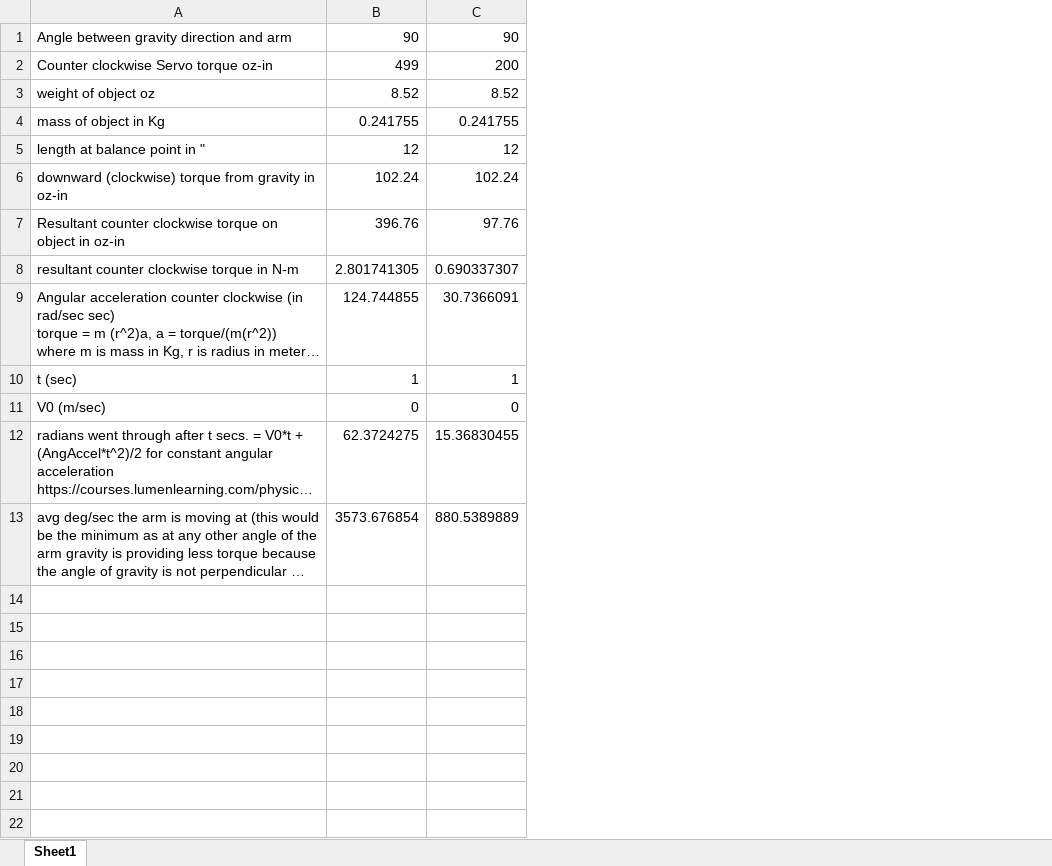
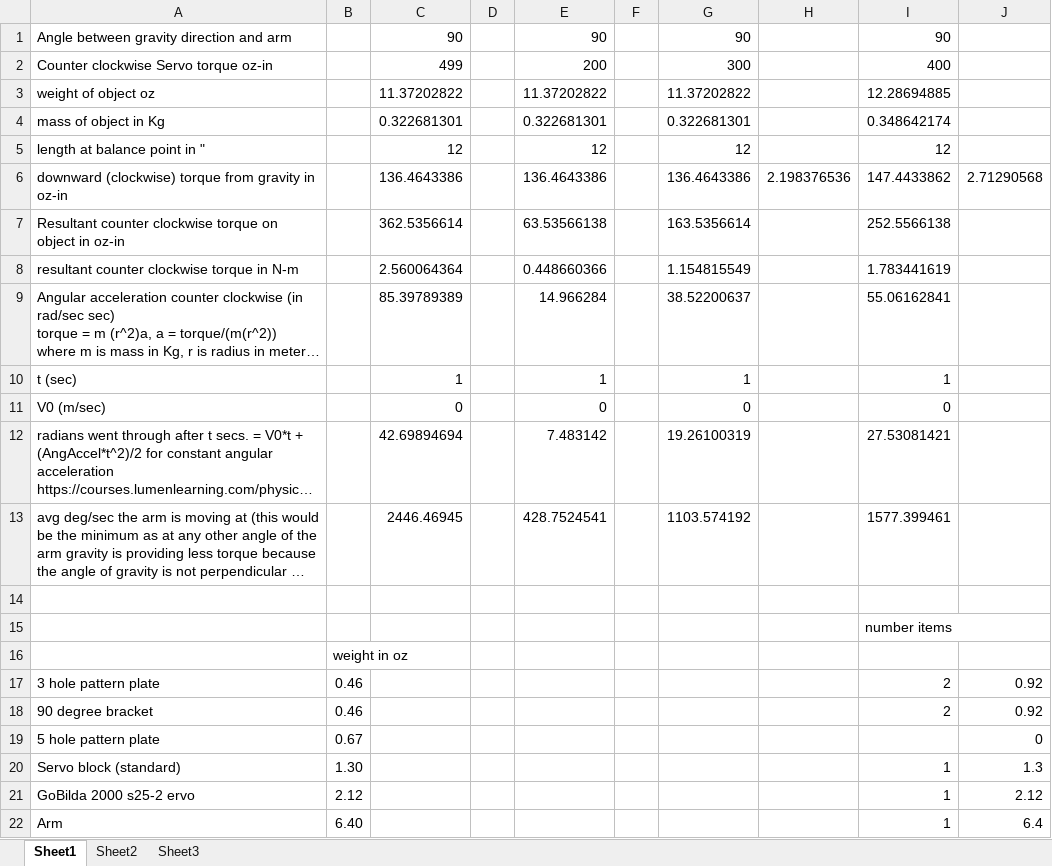
Before and after one commit to ghgemmer/Halloween, an Excel workbook: ArmServoAngularAccelCalcs.xlsx, sheet Sheet1, drawn as a sheet; only a part is shown; long unchanged cells end in …; values as stored, in another font and other column widths than the file's, no borders; addresses are those after the commit; the diff covers the shown part only; the diff names each change by its address in the sheet, - before the commit and + after, or states it on an @@ line.

Commit message:
Added Arm servo info and limits
Added Arm servo info to prop wiring and modified/added servo limits and defaults to arm servo angular calculations and test servo commands  Made terminal labels file containing printable labels to add to terminal block.

```diff
--- a/ArmServoAngularAccelCalcs.xlsx (sheet Sheet1)
+++ b/ArmServoAngularAccelCalcs.xlsx (sheet Sheet1)
+sheet tab: Sheet2
+sheet tab: Sheet3
+column B, empty
+column D, empty
+column F, empty
+column G, rows 1-13: 90 | 300 | 11.37202822 | 0.322681301 | 12 | 136.4643386 | 163.5356614 | 1.154815549 | 38.52200637 | 1 | 0 | 19.26100319 | 1103.574192
+column H, row 6: 2.198376536
+column I, rows 1-13: 90 | 400 | 12.28694885 | 0.348642174 | 12 | 147.4433862 | 252.5566138 | 1.783441619 | 55.06162841 | 1 | 0 | 27.53081421 | 1577.399461
+column J, row 6: 2.71290568
-C3: 8.52
+C3: 11.37202822
-E3: 8.52
+E3: 11.37202822
-C4: 0.241755
+C4: 0.322681301
-E4: 0.241755
+E4: 0.322681301
-C6: 102.24
+C6: 136.4643386
-E6: 102.24
+E6: 136.4643386
-C7: 396.76
+C7: 362.5356614
-E7: 97.76
+E7: 63.53566138
-C8: 2.801741305
+C8: 2.560064364
-E8: 0.690337307
+E8: 0.448660366
-C9: 124.744855
+C9: 85.39789389
-E9: 30.7366091
+E9: 14.966284
-C12: 62.3724275
+C12: 42.69894694
-E12: 15.36830455
+E12: 7.483142
-C13: 3573.676854
+C13: 2446.46945
-E13: 880.5389889
+E13: 428.7524541
+row 14: (empty)
+row 15:  |  |  |  |  |  |  |  | number items
+row 16:  | weight in oz
+row 17: 3 hole pattern plate | 0.46 |  |  |  |  |  |  | 2 | 0.92
+row 18: 90 degree bracket | 0.46 |  |  |  |  |  |  | 2 | 0.92
+row 19: 5 hole pattern plate | 0.67 |  |  |  |  |  |  |  | 0
+row 20: Servo block (standard) | 1.30 |  |  |  |  |  |  | 1 | 1.3
+row 21: GoBilda 2000 s25-2 ervo | 2.12 |  |  |  |  |  |  | 1 | 2.12
+row 22: Arm | 6.40 |  |  |  |  |  |  | 1 | 6.4
```
Also changed, not shown: 6 added rows elsewhere in this sheet, 6 other files.
